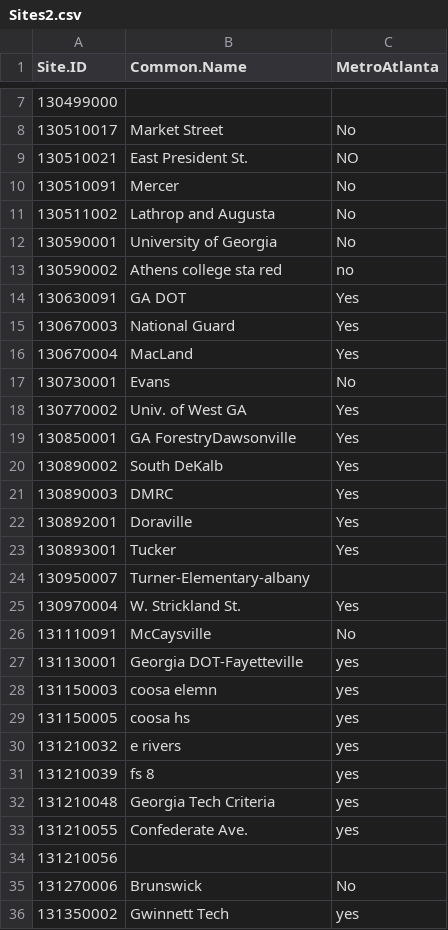
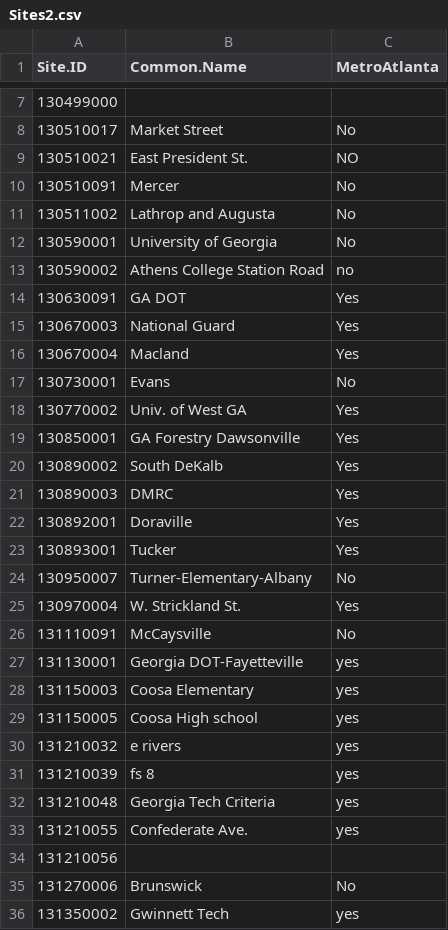
Before and after one commit to JamesZDonline/Georgia-Air-Quality, a CSV file: Sites2.csv, drawn as a sheet; only a part is shown, gaps mark what is left out; the diff covers the shown part only.

Commit message:
Correct More Site Names

```diff
--- a/Sites2.csv
+++ b/Sites2.csv
@@ -12,9 +12,9 @@ Site.ID,Common.Name,MetroAtlanta
 130590001,University of Georgia,No
-130590002,Athens college sta red,no
+130590002,Athens College Station Road,no
 130630091,GA DOT,Yes
 130670003,National Guard,Yes
-130670004,MacLand,Yes
+130670004,Macland,Yes
 130730001,Evans,No
 130770002,Univ. of West GA,Yes
-130850001,GA ForestryDawsonville,Yes
+130850001,GA Forestry Dawsonville,Yes
 130890002,South DeKalb,Yes
@@ -23,3 +23,3 @@ Site.ID,Common.Name,MetroAtlanta
 130893001,Tucker,Yes
-130950007,Turner-Elementary-albany,
+130950007,Turner-Elementary-Albany,No
 130970004,W. Strickland St.,Yes
@@ -27,4 +27,4 @@ Site.ID,Common.Name,MetroAtlanta
 131130001,Georgia DOT-Fayetteville,yes
-131150003,coosa elemn,yes
-131150005,coosa hs,yes
+131150003,Coosa Elementary,yes
+131150005,Coosa High school ,yes
 131210032,e rivers,yes
```
Also changed, not shown: 11 edited cells elsewhere in this file.
